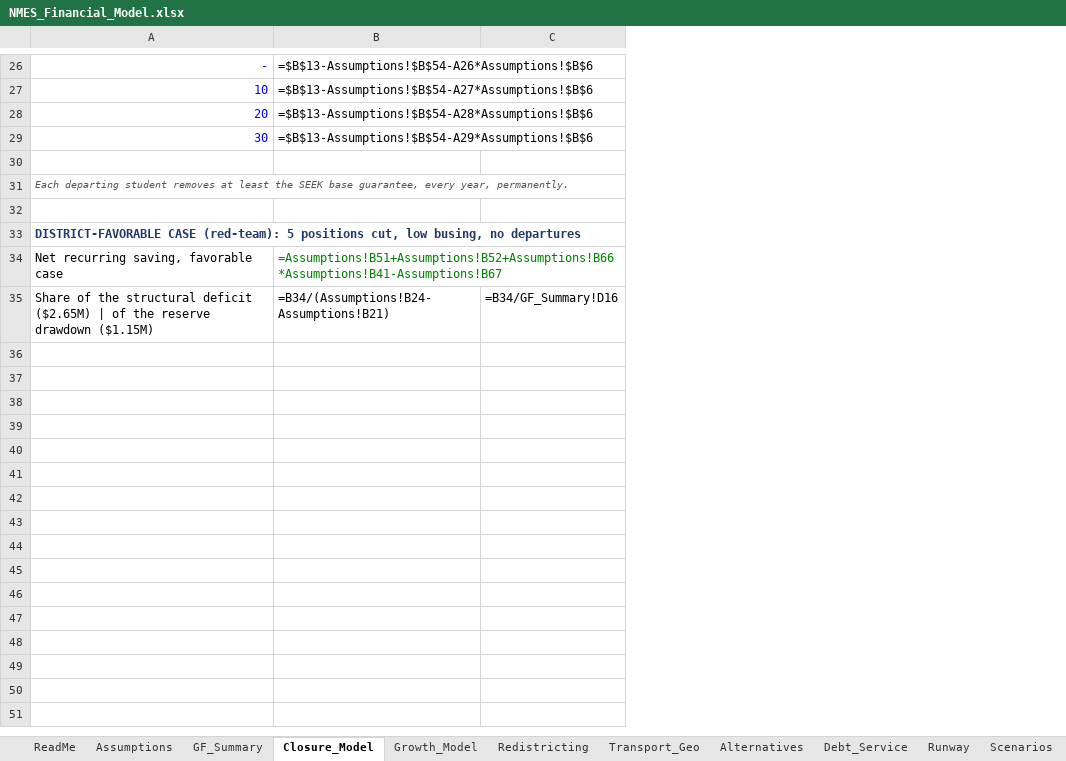
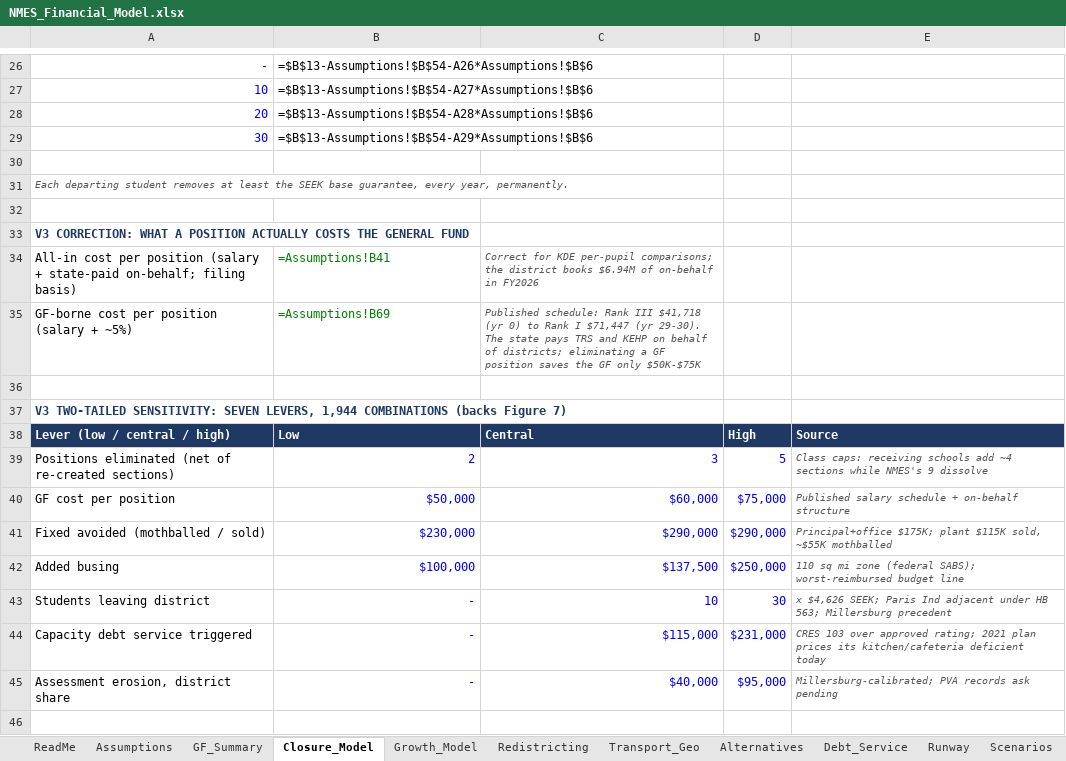
Before and after one commit to ryanuspsagm/SaveNMES, an Excel workbook: NMES_Financial_Model.xlsx, sheet Closure_Model, drawn as a sheet; only a part is shown, gaps mark what is left out; values as stored, in another font and other column widths than the file's, no borders; formulas without a stored value are shown as written; removed rows and columns are numbered as before the commit, all else as after; the diff covers the shown part only; the diff names each change by its address in the sheet, - before the commit and + after, or states it on an @@ line.

```diff
--- a/NMES_Financial_Model.xlsx (sheet Closure_Model)
+++ b/NMES_Financial_Model.xlsx (sheet Closure_Model)
-column C, row 35: =B34/GF_Summary!D16
+column C, empty
+column D, empty
+column E, empty
-A33: DISTRICT-FAVORABLE CASE (red-team): 5 positions cut, low busing, no departures
+A33: V3 CORRECTION: WHAT A POSITION ACTUALLY COSTS THE GENERAL FUND
+row 34: All-in cost per position (salary + state-paid on-behalf; filing basis) | =Assumptions!B41 | Correct for KDE per-pupil comparisons; the district books $6.94M of on-behalf in FY2026
+row 35: GF-borne cost per position (salary + ~5%) | =Assumptions!B69 | Published schedule: Rank III $41,718 (yr 0) to Rank I $71,447 (yr 29-30). The state pays TRS and KEHP on behalf of districts; eliminating a GF position saves the GF only $50K-$75K
-row 36: Net recurring saving, favorable case | =Assumptions!B51+Assumptions!B52+Assumptions!B66*Assumptions!B41-Assumptions!B67
+row 36: (empty)
+row 37: V3 TWO-TAILED SENSITIVITY: SEVEN LEVERS, 1,944 COMBINATIONS (backs Figure 7)
+row 38: Lever (low / central / high) | Low | Central | High | Source
+row 39: Positions eliminated (net of re-created sections) | 2 | 3 | 5 | Class caps: receiving schools add ~4 sections while NMES's 9 dissolve
+row 40: GF cost per position | $50,000 | $60,000 | $75,000 | Published salary schedule + on-behalf structure
+row 41: Fixed avoided (mothballed / sold) | $230,000 | $290,000 | $290,000 | Principal+office $175K; plant $115K sold, ~$55K mothballed
+row 42: Added busing | $100,000 | $137,500 | $250,000 | 110 sq mi zone (federal SABS); worst-reimbursed budget line
+row 43: Students leaving district | - | 10 | 30 | x $4,626 SEEK; Paris Ind adjacent under HB 563; Millersburg precedent
+row 44: Capacity debt service triggered | - | $115,000 | $231,000 | CRES 103 over approved rating; 2021 plan prices its kitchen/cafeteria deficient today
+row 45: Assessment erosion, district share | - | $40,000 | $95,000 | Millersburg-calibrated; PVA records ask pending
-row 46: Share of the structural deficit ($2.65M) | of the reserve drawdown ($1.15M) | =B34/(Assumptions!B24-Assumptions!B21) | =B34/GF_Summary!D16
+row 46: (empty)
```
Also changed, not shown: 13 added rows elsewhere in this sheet, sheet Assumptions, sheet ReadMe, sheet Tax_History, sheet Demographics, sheet School_Data, 11 other files.
